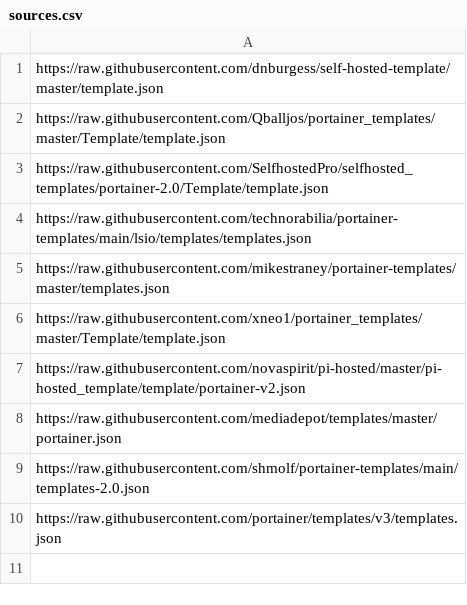
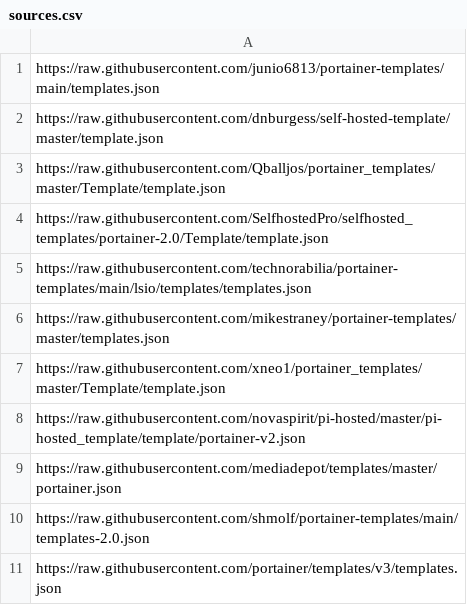
Before and after one commit to junio6813/portainer-templates, a CSV file: sources.csv, drawn as a sheet; the diff names each change by its address in the sheet, - before the commit and + after, or states it on an @@ line.

Commit message:
Actualizar sources.csv

```diff
--- a/sources.csv
+++ b/sources.csv
+row 1: https://raw.githubusercontent.com/junio6813/portainer-templates/main/templates.json
```
